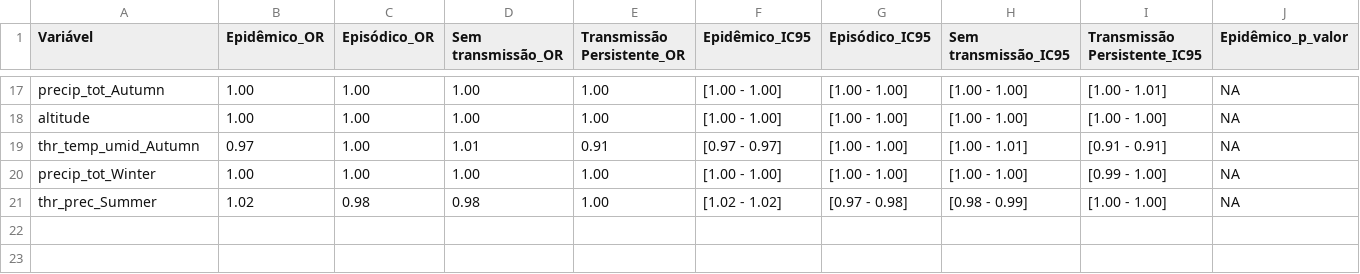
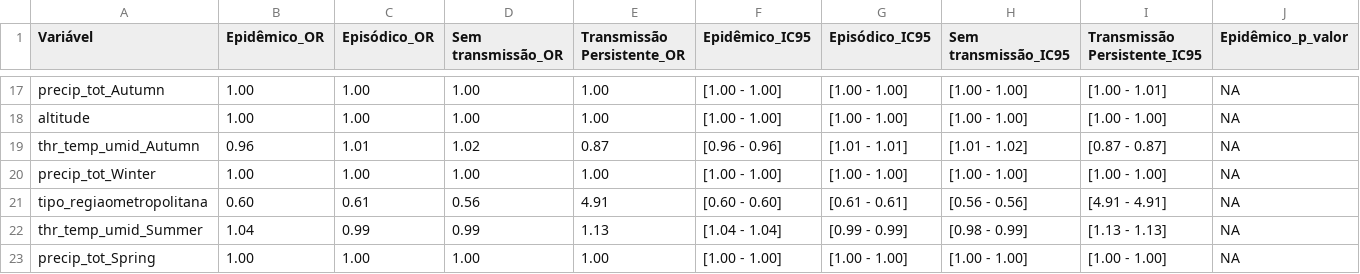
Before and after one commit to iasmimalmeida/Epidynamics, a CSV file: R/table1_17_22.csv, drawn as a sheet; only a part is shown, gaps mark what is left out; addresses are those after the commit; rows hold the shown columns only; the diff covers the shown part only; the diff names each change by its address in the sheet, - before the commit and + after, or states it on an @@ line.

```diff
--- a/R/table1_17_22.csv
+++ b/R/table1_17_22.csv
-B19 (Epidêmico_OR): 0.97
+B19 (Epidêmico_OR): 0.96
-C19 (Episódico_OR): 1.00
+C19 (Episódico_OR): 1.01
-D19 (Sem transmissão_OR): 1.01
+D19 (Sem transmissão_OR): 1.02
-E19 (Transmissão Persistente_OR): 0.91
+E19 (Transmissão Persistente_OR): 0.87
-F19 (Epidêmico_IC95): [0.97 - 0.97]
+F19 (Epidêmico_IC95): [0.96 - 0.96]
-G19 (Episódico_IC95): [1.00 - 1.00]
+G19 (Episódico_IC95): [1.01 - 1.01]
-H19 (Sem transmissão_IC95): [1.00 - 1.01]
+H19 (Sem transmissão_IC95): [1.01 - 1.02]
-I19 (Transmissão Persistente_IC95): [0.91 - 0.91]
+I19 (Transmissão Persistente_IC95): [0.87 - 0.87]
-I20 (Transmissão Persistente_IC95): [0.99 - 1.00]
+I20 (Transmissão Persistente_IC95): [1.00 - 1.00]
+row 21: tipo_regiaometropolitana | 0.60 | 0.61 | 0.56 | 4.91 | [0.60 - 0.60] | [0.61 - 0.61] | [0.56 - 0.56] | [4.91 - 4.91] | NA
+row 22: thr_temp_umid_Summer | 1.04 | 0.99 | 0.99 | 1.13 | [1.04 - 1.04] | [0.99 - 0.99] | [0.98 - 0.99] | [1.13 - 1.13] | NA
-A23 (Variável): thr_prec_Summer
+A23 (Variável): precip_tot_Spring
-B23 (Epidêmico_OR): 1.02
+B23 (Epidêmico_OR): 1.00
-C23 (Episódico_OR): 0.98
+C23 (Episódico_OR): 1.00
-D23 (Sem transmissão_OR): 0.98
+D23 (Sem transmissão_OR): 1.00
-F23 (Epidêmico_IC95): [1.02 - 1.02]
+F23 (Epidêmico_IC95): [1.00 - 1.00]
-G23 (Episódico_IC95): [0.97 - 0.98]
+G23 (Episódico_IC95): [1.00 - 1.00]
-H23 (Sem transmissão_IC95): [0.98 - 0.99]
+H23 (Sem transmissão_IC95): [1.00 - 1.00]
```
Also changed, not shown: 1 added row, 1 removed row and 90 edited cells elsewhere in this file, 8 other files.
